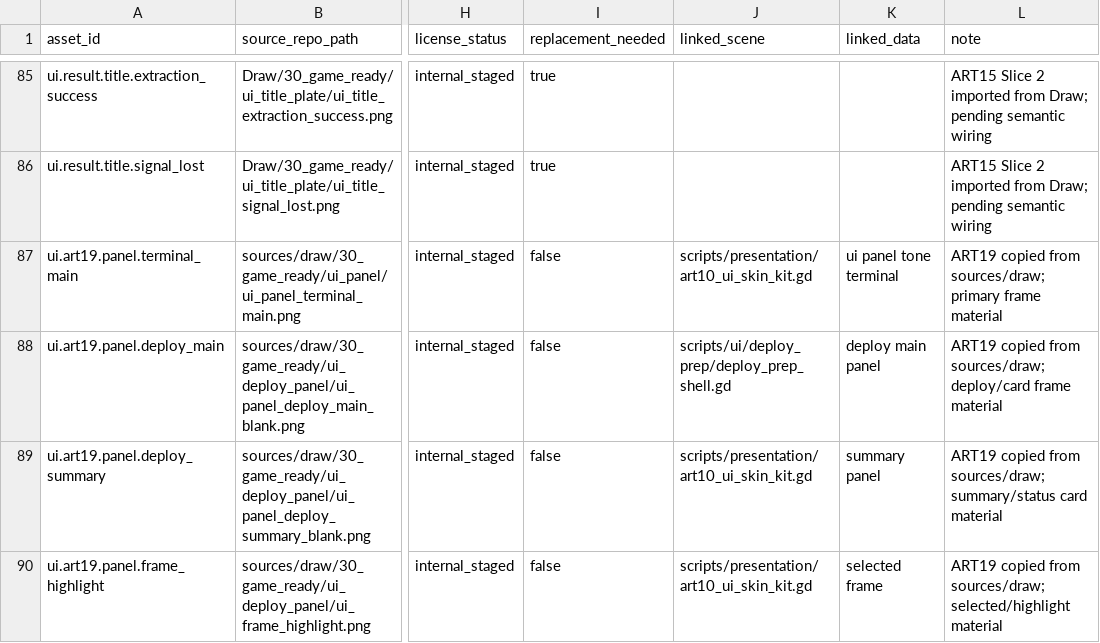
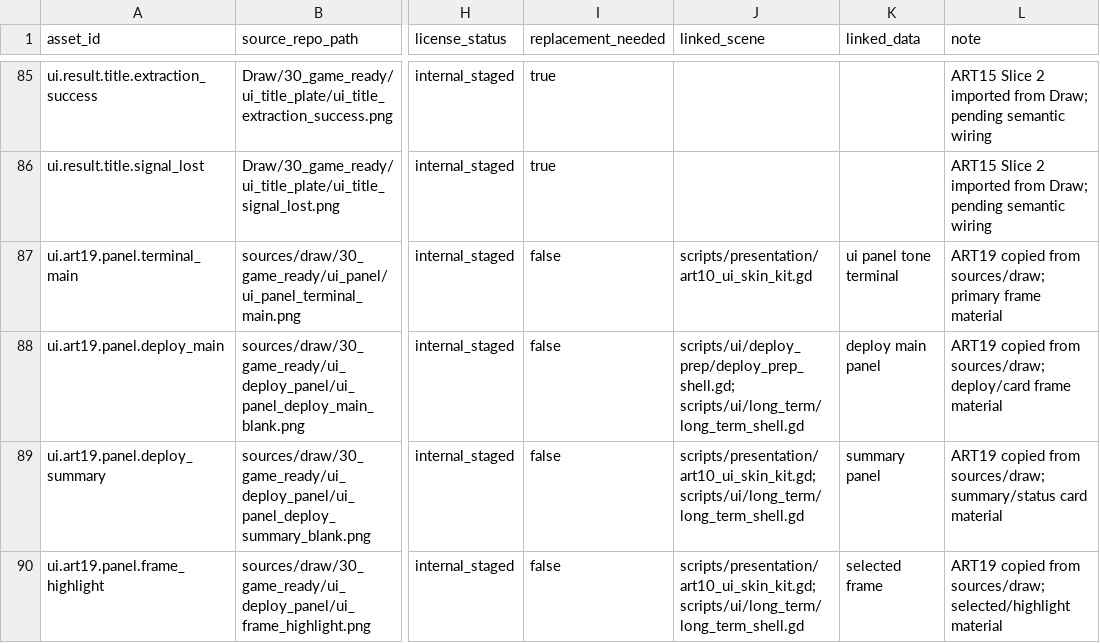
Before and after one commit to yanoutrageous/Game1, a CSV file: Godot/GraytailGodot/data/assets/asset_manifest.csv, drawn as a sheet; only a part is shown, gaps mark what is left out; the diff covers the shown part only; the diff names each change by its address in the sheet, - before the commit and + after, or states it on an @@ line.

```diff
--- a/Godot/GraytailGodot/data/assets/asset_manifest.csv
+++ b/Godot/GraytailGodot/data/assets/asset_manifest.csv
-J88 (linked_scene): scripts/ui/deploy_prep/deploy_prep_shell.gd
+J88 (linked_scene): scripts/ui/deploy_prep/deploy_prep_shell.gd; scripts/ui/long_term/long_term_shell.gd
-J89:J90 (linked_scene): scripts/presentation/art10_ui_skin_kit.gd
+J89:J90 (linked_scene): scripts/presentation/art10_ui_skin_kit.gd; scripts/ui/long_term/long_term_shell.gd
```
Also changed, not shown: 6 edited cells elsewhere in this file, docs/art/validation/art21r2/ART21R2_SLOT_GAP_MATRIX.csv, docs/art/validation/art21r2/ART21R2_SOURCE_SLOT_CUTTING_MATRIX.csv, 10 other files.
